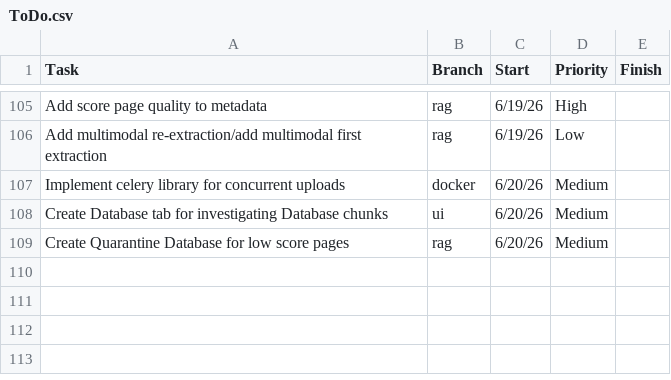
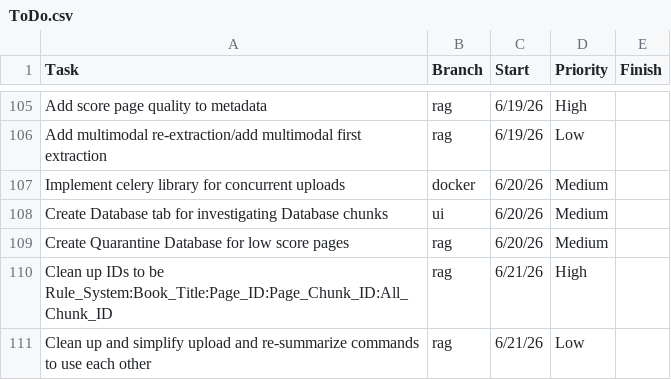
Before and after one commit to ZefCo/Technomancer, a CSV file: Issues and Tasks/ToDo.csv, drawn as a sheet; only a part is shown, gaps mark what is left out; the diff names each change by its address in the sheet, - before the commit and + after, or states it on an @@ line.

```diff
--- a/Issues and Tasks/ToDo.csv
+++ b/Issues and Tasks/ToDo.csv
+row 110: Clean up IDs to be Rule_System:Book_Title:Page_ID:Page_Chunk_ID:All_Chunk_ID | rag | 6/21/26 | High
+row 111: Clean up and simplify upload and re-summarize commands to use each other | rag | 6/21/26 | Low
```
Also changed, not shown: 8 other files.
